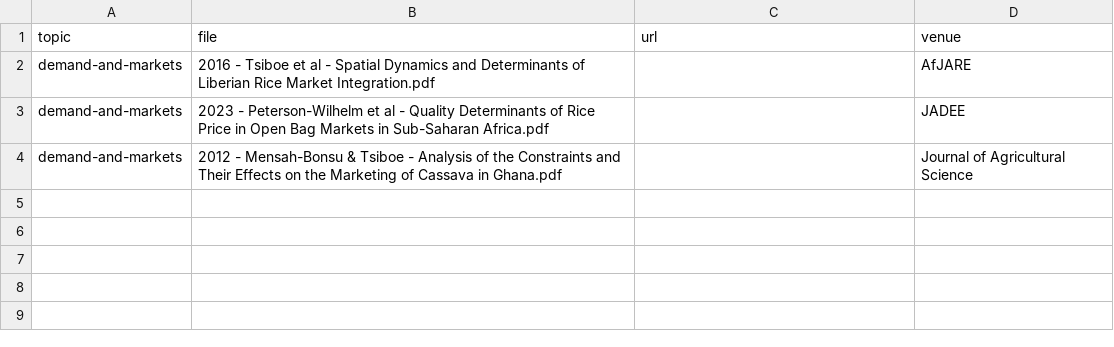
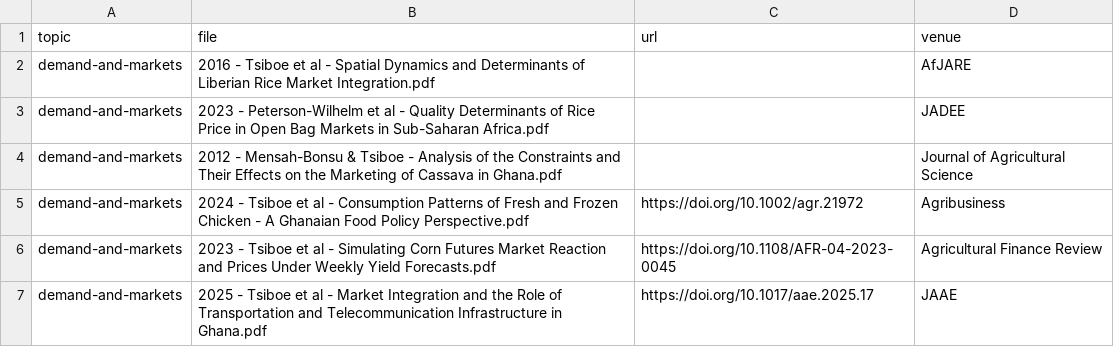
Before and after one commit to ftsiboe/ftsiboe, a CSV file: data-raw/publications/demand-and-markets/links.csv, drawn as a sheet; the diff names each change by its address in the sheet, - before the commit and + after, or states it on an @@ line.

Commit message:
Update publications: add entries, remove risk wiki
Add new publication entries across multiple topics (cocoa, demand-and-markets, food-security-and-poverty, gender, off-farm-work, production, rice, risk-management) by updating their data-raw/links.csv files; add data-raw/publications/missing-publications.Rmd. Remove the risk-management wiki pages and a metrics source (data-raw/scripts/pages/metrics.knit.md) to simplify maintenance. Update docs/_pages/* topic pages and docs/publications.md to reflect the new publications and adjusted topic counts so the site stays in sync with the curated publications index.

```diff
--- a/data-raw/publications/demand-and-markets/links.csv
+++ b/data-raw/publications/demand-and-markets/links.csv
+row 5: demand-and-markets | 2024 - Tsiboe et al - Consumption Patterns of Fresh and Frozen Chicken - A Ghanaian Food Policy Perspective.pdf | https://doi.org/10.1002/agr.21972 | Agribusiness
+row 6: demand-and-markets | 2023 - Tsiboe et al - Simulating Corn Futures Market Reaction and Prices Under Weekly Yield Forecasts.pdf | https://doi.org/10.1108/AFR-04-2023-0045 | Agricultural Finance Review
+row 7: demand-and-markets | 2025 - Tsiboe et al - Market Integration and the Role of Transportation and Telecommunication Infrastructure in Ghana.pdf | https://doi.org/10.1017/aae.2025.17 | JAAE
```
Also changed, not shown: data-raw/publications/cocoa/links.csv, data-raw/publications/gender/links.csv, 27 other files.
